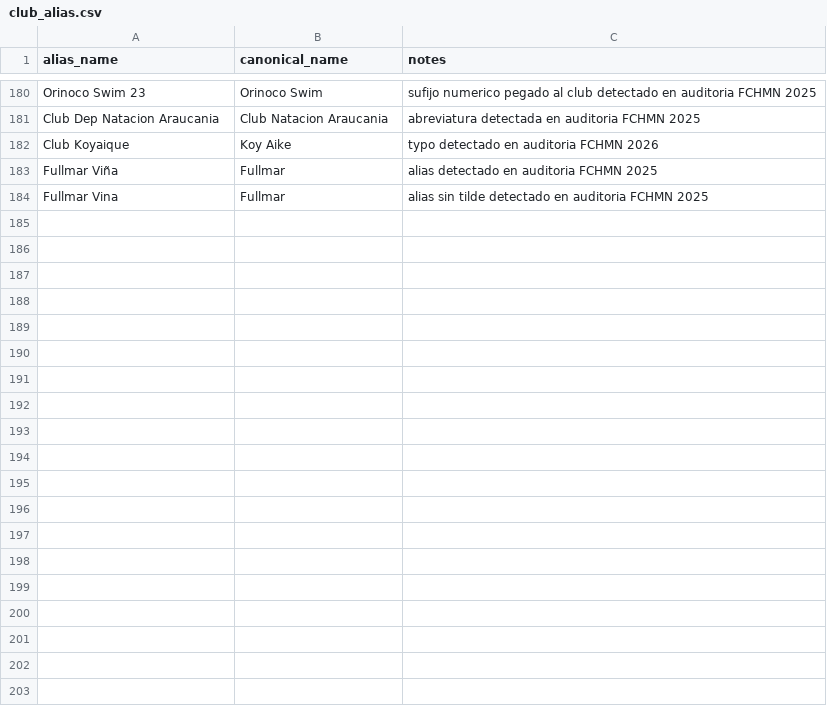
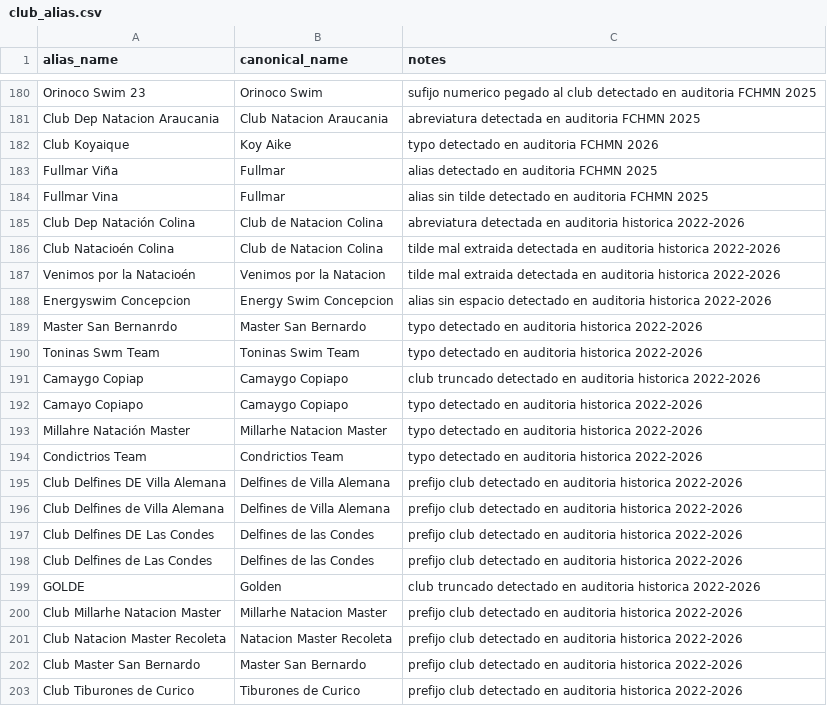
Before and after one commit to asaygom/swimming-chile, a CSV file: backend/data/reference/club_alias.csv, drawn as a sheet; only a part is shown, gaps mark what is left out; the diff covers the shown part only.

Commit message:
Curate club aliases and deduplicate athletes on load

```diff
--- a/backend/data/reference/club_alias.csv
+++ b/backend/data/reference/club_alias.csv
@@ -184 +184,20 @@ Fullmar Viña,Fullmar,alias detectado en auditoria FCHMN 2025
 Fullmar Vina,Fullmar,alias sin tilde detectado en auditoria FCHMN 2025
+Club Dep Natación Colina,Club de Natacion Colina,abreviatura detectada en auditoria historica 2022-2026
+Club Natacioén Colina,Club de Natacion Colina,tilde mal extraida detectada en auditoria historica 2022-2026
+Venimos por la Natacioén,Venimos por la Natacion,tilde mal extraida detectada en auditoria historica 2022-2026
+Energyswim Concepcion,Energy Swim Concepcion,alias sin espacio detectado en auditoria historica 2022-2026
+Master San Bernanrdo,Master San Bernardo,typo detectado en auditoria historica 2022-2026
+Toninas Swm Team,Toninas Swim Team,typo detectado en auditoria historica 2022-2026
+Camaygo Copiap,Camaygo Copiapo,club truncado detectado en auditoria historica 2022-2026
+Camayo Copiapo,Camaygo Copiapo,typo detectado en auditoria historica 2022-2026
+Millahre Natación Master,Millarhe Natacion Master,typo detectado en auditoria historica 2022-2026
+Condictrios Team,Condrictios Team,typo detectado en auditoria historica 2022-2026
+Club Delfines DE Villa Alemana,Delfines de Villa Alemana,prefijo club detectado en auditoria historica 2022-2026
+Club Delfines de Villa Alemana,Delfines de Villa Alemana,prefijo club detectado en auditoria historica 2022-2026
+Club Delfines DE Las Condes,Delfines de las Condes,prefijo club detectado en auditoria historica 2022-2026
+Club Delfines de Las Condes,Delfines de las Condes,prefijo club detectado en auditoria historica 2022-2026
+GOLDE,Golden,club truncado detectado en auditoria historica 2022-2026
+Club Millarhe Natacion Master,Millarhe Natacion Master,prefijo club detectado en auditoria historica 2022-2026
+Club Natacion Master Recoleta,Natacion Master Recoleta,prefijo club detectado en auditoria historica 2022-2026
+Club Master San Bernardo,Master San Bernardo,prefijo club detectado en auditoria historica 2022-2026
+Club Tiburones de Curico,Tiburones de Curico,prefijo club detectado en auditoria historica 2022-2026
```
Also changed, not shown: 17 added rows elsewhere in this file, 4 other files.
